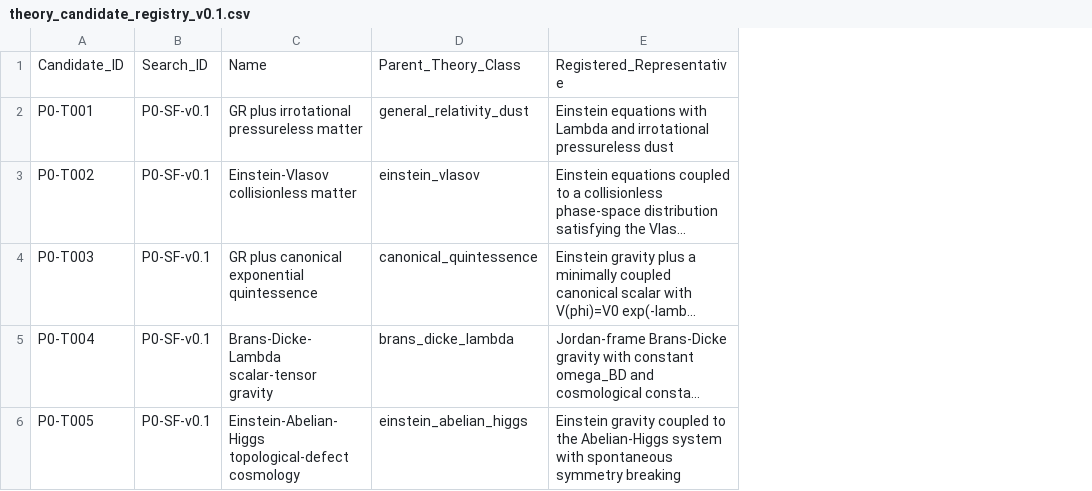
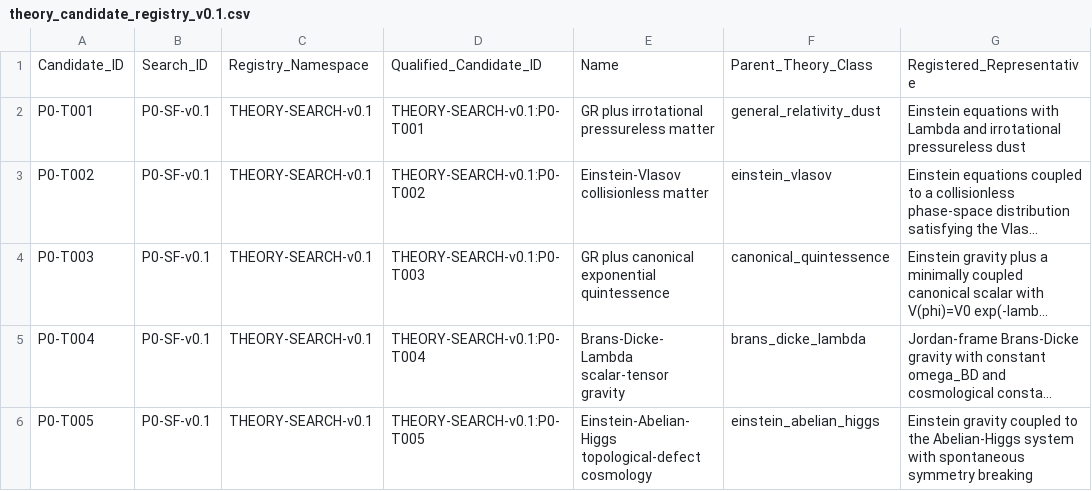
Before and after one commit to LcosmosS/S.T.A.R.-Labs, a CSV file: registry/theory_candidate_registry_v0.1.csv, drawn as a sheet; only a part is shown; long unchanged cells end in …; the diff names each change by its address in the sheet, - before the commit and + after, or states it on an @@ line.

Commit message:
Add qualified namespace to theory candidate registry

```diff
--- a/registry/theory_candidate_registry_v0.1.csv
+++ b/registry/theory_candidate_registry_v0.1.csv
+column C, rows 1-6: Registry_Namespace | THEORY-SEARCH-v0.1 | THEORY-SEARCH-v0.1 | THEORY-SEARCH-v0.1 | THEORY-SEARCH-v0.1 | THEORY-SEARCH-v0.1
+column D, rows 1-6: Qualified_Candidate_ID | THEORY-SEARCH-v0.1:P0-T001 | THEORY-SEARCH-v0.1:P0-T002 | THEORY-SEARCH-v0.1:P0-T003 | THEORY-SEARCH-v0.1:P0-T004 | THEORY-SEARCH-v0.1:P0-T005
```
